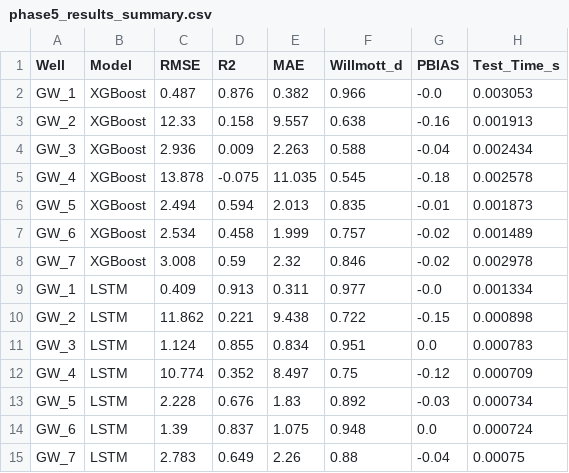
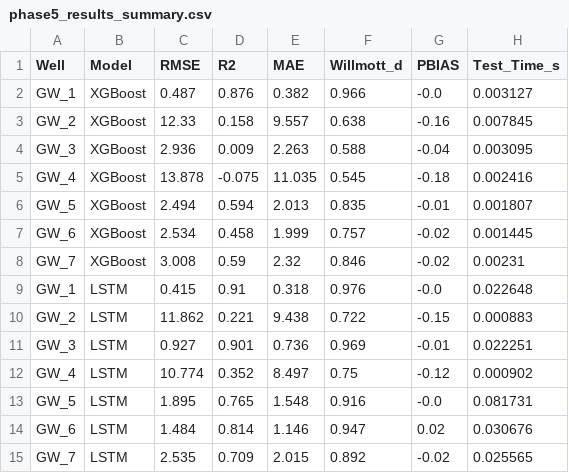
Before and after one commit to kap470/Deeplearning_Denver, a CSV file: outputs/phase5_results_summary.csv, drawn as a sheet.

```diff
--- a/outputs/phase5_results_summary.csv
+++ b/outputs/phase5_results_summary.csv
@@ -1,15 +1,15 @@
 Well,Model,RMSE,R2,MAE,Willmott_d,PBIAS,Test_Time_s
-GW_1,XGBoost,0.487,0.876,0.382,0.966,-0.0,0.003053
-GW_2,XGBoost,12.33,0.158,9.557,0.638,-0.16,0.001913
-GW_3,XGBoost,2.936,0.009,2.263,0.588,-0.04,0.002434
-GW_4,XGBoost,13.878,-0.075,11.035,0.545,-0.18,0.002578
-GW_5,XGBoost,2.494,0.594,2.013,0.835,-0.01,0.001873
-GW_6,XGBoost,2.534,0.458,1.999,0.757,-0.02,0.001489
-GW_7,XGBoost,3.008,0.59,2.32,0.846,-0.02,0.002978
-GW_1,LSTM,0.409,0.913,0.311,0.977,-0.0,0.001334
-GW_2,LSTM,11.862,0.221,9.438,0.722,-0.15,0.000898
-GW_3,LSTM,1.124,0.855,0.834,0.951,0.0,0.000783
-GW_4,LSTM,10.774,0.352,8.497,0.75,-0.12,0.000709
-GW_5,LSTM,2.228,0.676,1.83,0.892,-0.03,0.000734
-GW_6,LSTM,1.39,0.837,1.075,0.948,0.0,0.000724
-GW_7,LSTM,2.783,0.649,2.26,0.88,-0.04,0.00075
+GW_1,XGBoost,0.487,0.876,0.382,0.966,-0.0,0.003127
+GW_2,XGBoost,12.33,0.158,9.557,0.638,-0.16,0.007845
+GW_3,XGBoost,2.936,0.009,2.263,0.588,-0.04,0.003095
+GW_4,XGBoost,13.878,-0.075,11.035,0.545,-0.18,0.002416
+GW_5,XGBoost,2.494,0.594,2.013,0.835,-0.01,0.001807
+GW_6,XGBoost,2.534,0.458,1.999,0.757,-0.02,0.001445
+GW_7,XGBoost,3.008,0.59,2.32,0.846,-0.02,0.00231
+GW_1,LSTM,0.415,0.91,0.318,0.976,-0.0,0.022648
+GW_2,LSTM,11.862,0.221,9.438,0.722,-0.15,0.000883
+GW_3,LSTM,0.927,0.901,0.736,0.969,-0.01,0.022251
+GW_4,LSTM,10.774,0.352,8.497,0.75,-0.12,0.000902
+GW_5,LSTM,1.895,0.765,1.548,0.916,-0.0,0.081731
+GW_6,LSTM,1.484,0.814,1.146,0.947,0.02,0.030676
+GW_7,LSTM,2.535,0.709,2.015,0.892,-0.02,0.025565
```
Also changed, not shown: 10 other files.
